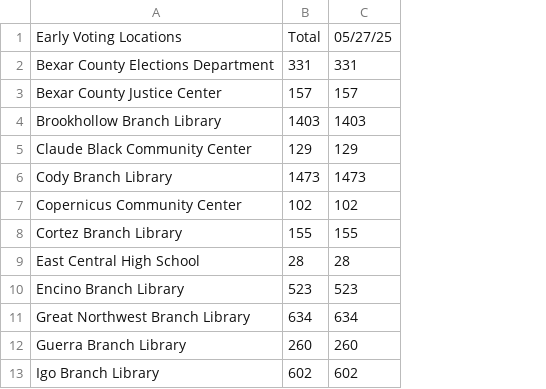
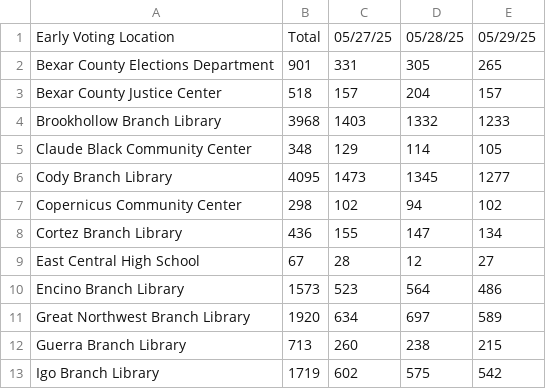
Before and after one commit to rosematcha/site, a CSV file: bexarvoting/csv/June 2025 Municipal Runoff.csv, drawn as a sheet; only a part is shown; removed rows and columns are numbered as before the commit, all else as after; the diff names each change by its address in the sheet, - before the commit and + after, or states it on an @@ line.

Commit message:
Update June 2025 Municipal Runoff.csv

```diff
--- a/bexarvoting/csv/June 2025 Municipal Runoff.csv
+++ b/bexarvoting/csv/June 2025 Municipal Runoff.csv
-column B, rows 1-13: Total | 331 | 157 | 1403 | 129 | 1473 | 102 | 155 | 28 | 523 | 634 | 260 | 602
+column B, rows 1-13: Total | 901 | 518 | 3968 | 348 | 4095 | 298 | 436 | 67 | 1573 | 1920 | 713 | 1719
+column D, rows 1-13: 05/28/25 | 305 | 204 | 1332 | 114 | 1345 | 94 | 147 | 12 | 564 | 697 | 238 | 575
+column E, rows 1-13: 05/29/25 | 265 | 157 | 1233 | 105 | 1277 | 102 | 134 | 27 | 486 | 589 | 215 | 542
-A1: Early Voting Locations
+A1: Early Voting Location
```
